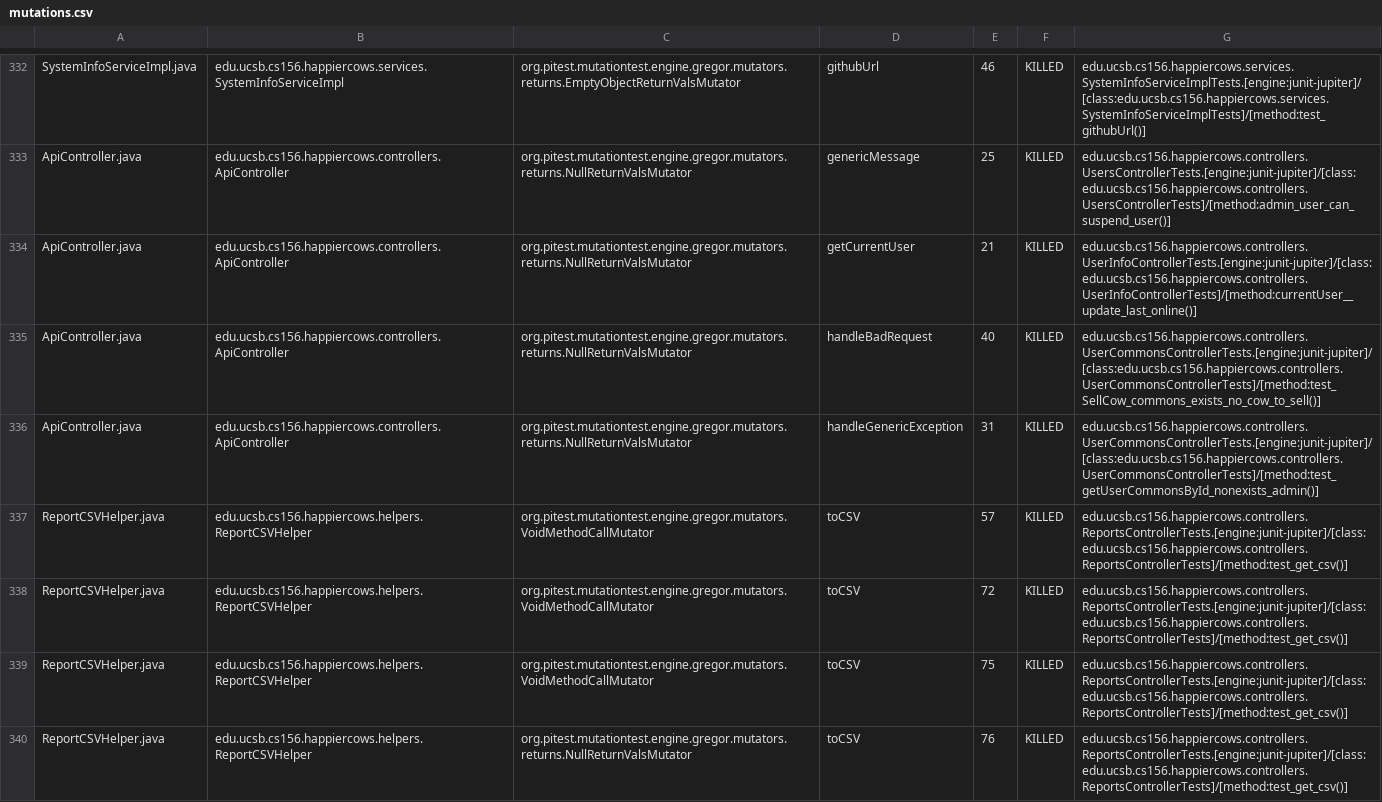
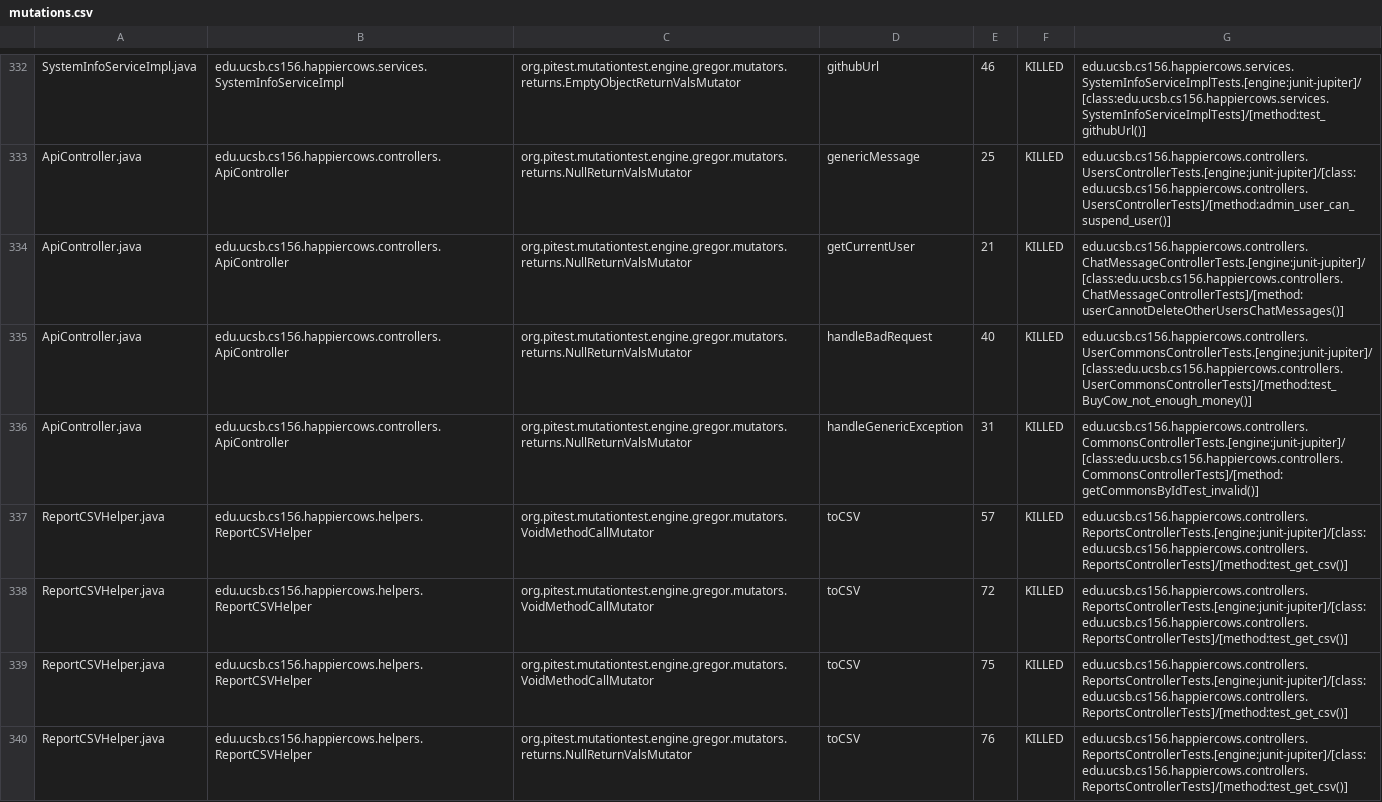
Before and after one commit to ucsb-cs156-f24/proj-happycows-f24-10, a CSV file: prs/60/pitest/mutations.csv, drawn as a sheet; only a part is shown, gaps mark what is left out; the diff covers the shown part only.

Commit message:
Deploying to gh-pages from @ ucsb-cs156-f24/proj-happycows-f24-10@8d9a60294d6262a9c676132d3be84b49ceb95b9f 🚀

```diff
--- a/prs/60/pitest/mutations.csv
+++ b/prs/60/pitest/mutations.csv
@@ -333,5 +333,5 @@ SystemInfoServiceImpl.java,edu.ucsb.cs156.happiercows.services.SystemInfoService
 ApiController.java,edu.ucsb.cs156.happiercows.controllers.ApiController,org.pitest.mutationtest.engine.gregor.mutators.returns.NullReturnValsMutator,genericMessage,25,KILLED,edu.ucsb.cs156.happiercows.controllers.UsersControllerTests.[engine:junit-jupiter]/[class:edu.ucsb.cs156.happiercows.controllers.UsersControllerTests]/[method:admin_user_can_suspend_user()]
-ApiController.java,edu.ucsb.cs156.happiercows.controllers.ApiController,org.pitest.mutationtest.engine.gregor.mutators.returns.NullReturnValsMutator,getCurrentUser,21,KILLED,edu.ucsb.cs156.happiercows.controllers.UserInfoControllerTests.[engine:junit-jupiter]/[class:edu.ucsb.cs156.happiercows.controllers.UserInfoControllerTests]/[method:currentUser__update_last_online()]
-ApiController.java,edu.ucsb.cs156.happiercows.controllers.ApiController,org.pitest.mutationtest.engine.gregor.mutators.returns.NullReturnValsMutator,handleBadRequest,40,KILLED,edu.ucsb.cs156.happiercows.controllers.UserCommonsControllerTests.[engine:junit-jupiter]/[class:edu.ucsb.cs156.happiercows.controllers.UserCommonsControllerTests]/[method:test_SellCow_commons_exists_no_cow_to_sell()]
-ApiController.java,edu.ucsb.cs156.happiercows.controllers.ApiController,org.pitest.mutationtest.engine.gregor.mutators.returns.NullReturnValsMutator,handleGenericException,31,KILLED,edu.ucsb.cs156.happiercows.controllers.UserCommonsControllerTests.[engine:junit-jupiter]/[class:edu.ucsb.cs156.happiercows.controllers.UserCommonsControllerTests]/[method:test_getUserCommonsById_nonexists_admin()]
+ApiController.java,edu.ucsb.cs156.happiercows.controllers.ApiController,org.pitest.mutationtest.engine.gregor.mutators.returns.NullReturnValsMutator,getCurrentUser,21,KILLED,edu.ucsb.cs156.happiercows.controllers.ChatMessageControllerTests.[engine:junit-jupiter]/[class:edu.ucsb.cs156.happiercows.controllers.ChatMessageControllerTests]/[method:userCannotDeleteOtherUsersChatMessages()]
+ApiController.java,edu.ucsb.cs156.happiercows.controllers.ApiController,org.pitest.mutationtest.engine.gregor.mutators.returns.NullReturnValsMutator,handleBadRequest,40,KILLED,edu.ucsb.cs156.happiercows.controllers.UserCommonsControllerTests.[engine:junit-jupiter]/[class:edu.ucsb.cs156.happiercows.controllers.UserCommonsControllerTests]/[method:test_BuyCow_not_enough_money()]
+ApiController.java,edu.ucsb.cs156.happiercows.controllers.ApiController,org.pitest.mutationtest.engine.gregor.mutators.returns.NullReturnValsMutator,handleGenericException,31,KILLED,edu.ucsb.cs156.happiercows.controllers.CommonsControllerTests.[engine:junit-jupiter]/[class:edu.ucsb.cs156.happiercows.controllers.CommonsControllerTests]/[method:getCommonsByIdTest_invalid()]
 ReportCSVHelper.java,edu.ucsb.cs156.happiercows.helpers.ReportCSVHelper,org.pitest.mutationtest.engine.gregor.mutators.VoidMethodCallMutator,toCSV,57,KILLED,edu.ucsb.cs156.happiercows.controllers.ReportsControllerTests.[engine:junit-jupiter]/[class:edu.ucsb.cs156.happiercows.controllers.ReportsControllerTests]/[method:test_get_csv()]
```
Also changed, not shown: 37 edited cells elsewhere in this file, 49 other files.
